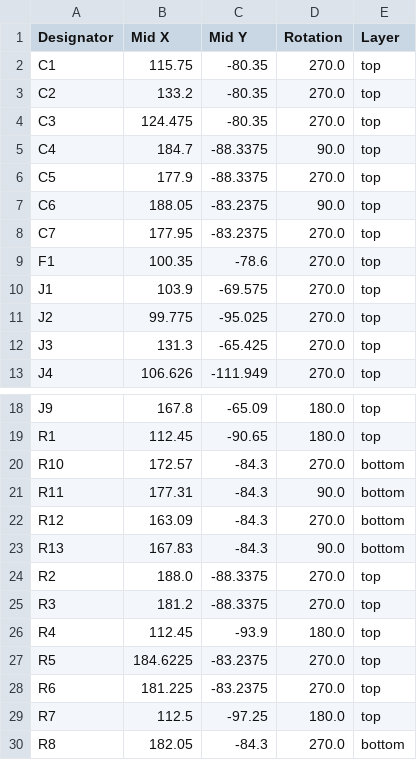
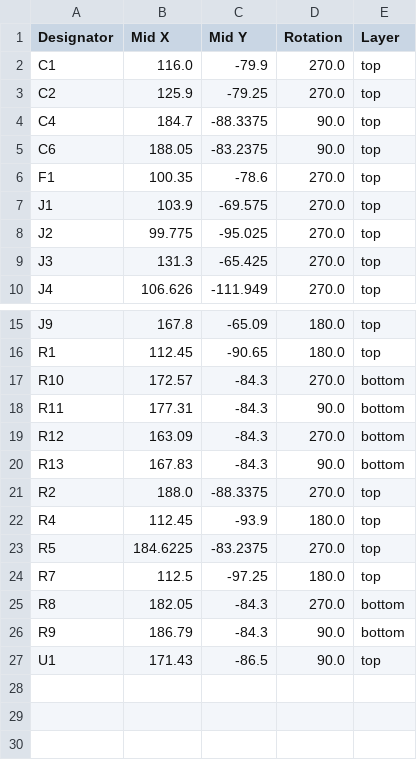
Before and after one commit to cristianoag/esp32_clones, a CSV file: hardware/esp32_clones/production/positions.csv, drawn as a sheet; only a part is shown, gaps mark what is left out; the shorter side is filled out with more unchanged rows.

```diff
--- a/hardware/esp32_clones/production/positions.csv
+++ b/hardware/esp32_clones/production/positions.csv
@@ -1,9 +1,6 @@
 Designator,Mid X,Mid Y,Rotation,Layer
-C1,115.75,-80.35,270.0,top
-C2,133.2,-80.35,270.0,top
-C3,124.475,-80.35,270.0,top
+C1,116.0,-79.9,270.0,top
+C2,125.9,-79.25,270.0,top
 C4,184.7,-88.3375,90.0,top
-C5,177.9,-88.3375,270.0,top
 C6,188.05,-83.2375,90.0,top
-C7,177.95,-83.2375,270.0,top
 F1,100.35,-78.6,270.0,top
@@ -24,6 +21,4 @@ R13,167.83,-84.3,90.0,bottom
 R2,188.0,-88.3375,270.0,top
-R3,181.2,-88.3375,270.0,top
 R4,112.45,-93.9,180.0,top
 R5,184.6225,-83.2375,270.0,top
-R6,181.225,-83.2375,270.0,top
 R7,112.5,-97.25,180.0,top
```
Also changed, not shown: hardware/esp32_clones/production/bom.csv, 38 other files.
